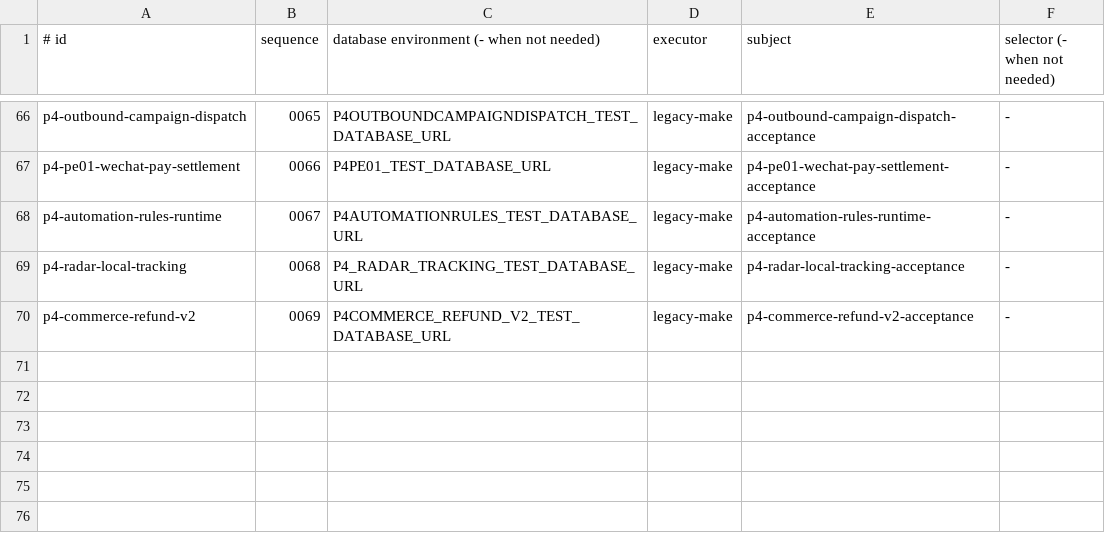
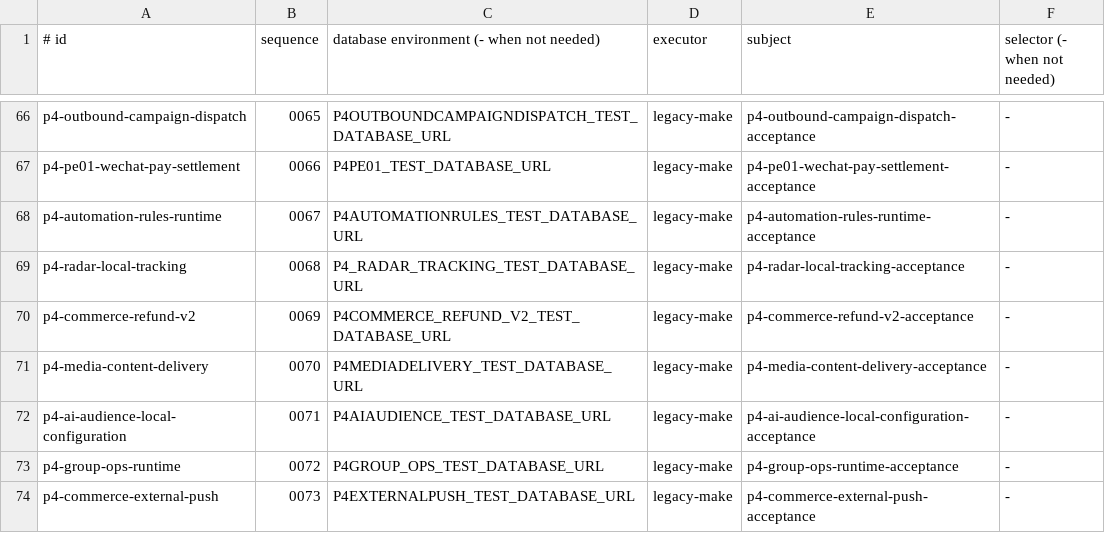
Before and after one commit to qianlan33333-png/AI-CRM-v2, a TSV file: docs/ci/go-acceptance-manifest.tsv, drawn as a sheet; only a part is shown, gaps mark what is left out.

Commit message:
test(p4): isolate batch 83-87 nightly acceptances

```diff
--- a/docs/ci/go-acceptance-manifest.tsv
+++ b/docs/ci/go-acceptance-manifest.tsv
@@ -70 +70,5 @@ p4-radar-local-tracking|0068|P4_RADAR_TRACKING_TEST_DATABASE_URL|legacy-make|p4-
 p4-commerce-refund-v2|0069|P4COMMERCE_REFUND_V2_TEST_DATABASE_URL|legacy-make|p4-commerce-refund-v2-acceptance|-
+p4-media-content-delivery|0070|P4MEDIADELIVERY_TEST_DATABASE_URL|legacy-make|p4-media-content-delivery-acceptance|-
+p4-ai-audience-local-configuration|0071|P4AIAUDIENCE_TEST_DATABASE_URL|legacy-make|p4-ai-audience-local-configuration-acceptance|-
+p4-group-ops-runtime|0072|P4GROUP_OPS_TEST_DATABASE_URL|legacy-make|p4-group-ops-runtime-acceptance|-
+p4-commerce-external-push|0073|P4EXTERNALPUSH_TEST_DATABASE_URL|legacy-make|p4-commerce-external-push-acceptance|-
```
Also changed, not shown: 1 other file.
